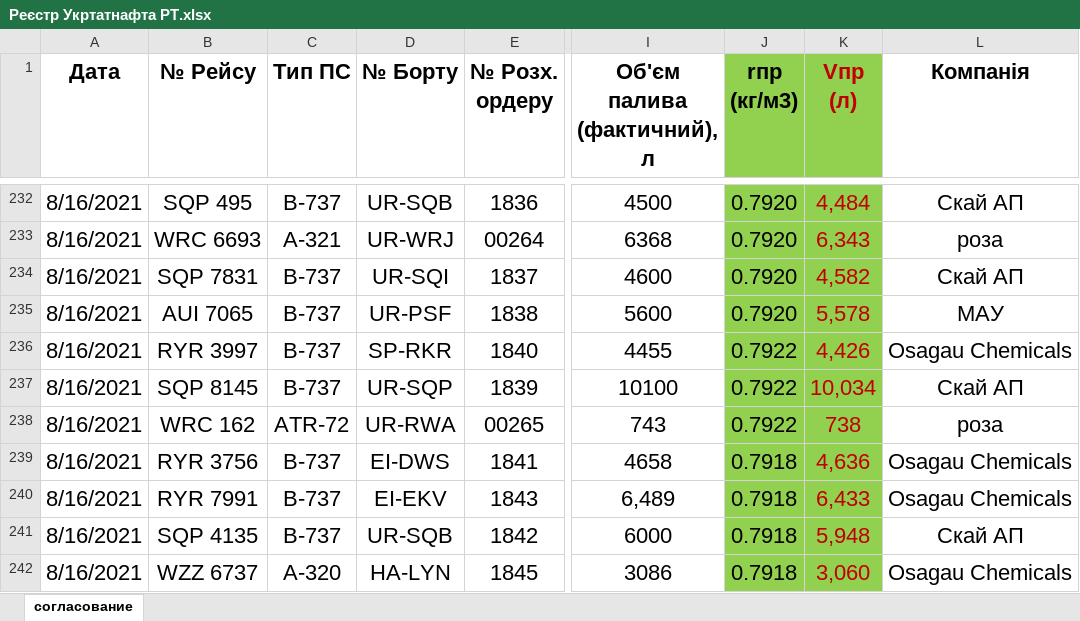
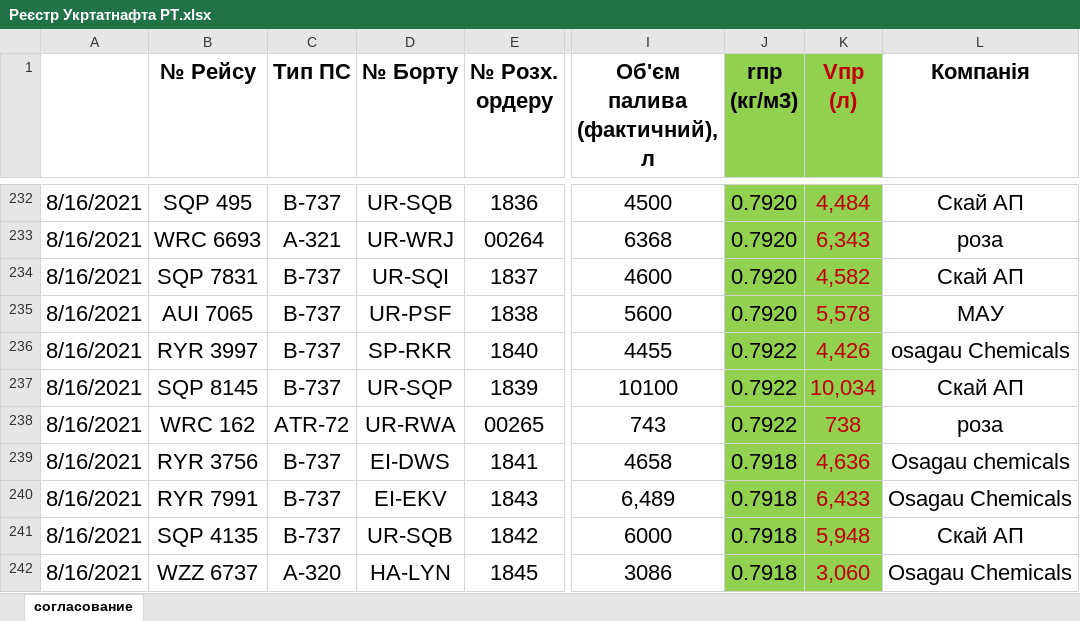
Before and after one commit to NetUnit/SoftServeItAcademy, an Excel workbook: airport_petty_algorithms/carrier_register/Реєстр Укртатнафта РТ.xlsx, sheet согласование, drawn as a sheet; only a part is shown, gaps mark what is left out; values as stored, in another font and other column widths than the file's, no borders; the diff covers the shown part only; the diff names each change by its address in the sheet, - before the commit and + after, or states it on an @@ line.

```diff
--- a/airport_petty_algorithms/carrier_register/Реєстр Укртатнафта РТ.xlsx (sheet согласование)
+++ b/airport_petty_algorithms/carrier_register/Реєстр Укртатнафта РТ.xlsx (sheet согласование)
-A1: Дата
+A1: (empty)
-L236 (Компанія): Osagau Chemicals
+L236 (Компанія): osagau Chemicals
-L239 (Компанія): Osagau Chemicals
+L239 (Компанія): Osagau chemicals
```
Also changed, not shown: other rows of this sheet, formulas that keep their value, charts or pictures, airport_petty_algorithms/carrier_register/Звіт РТ.xlsx, 7 other files.
